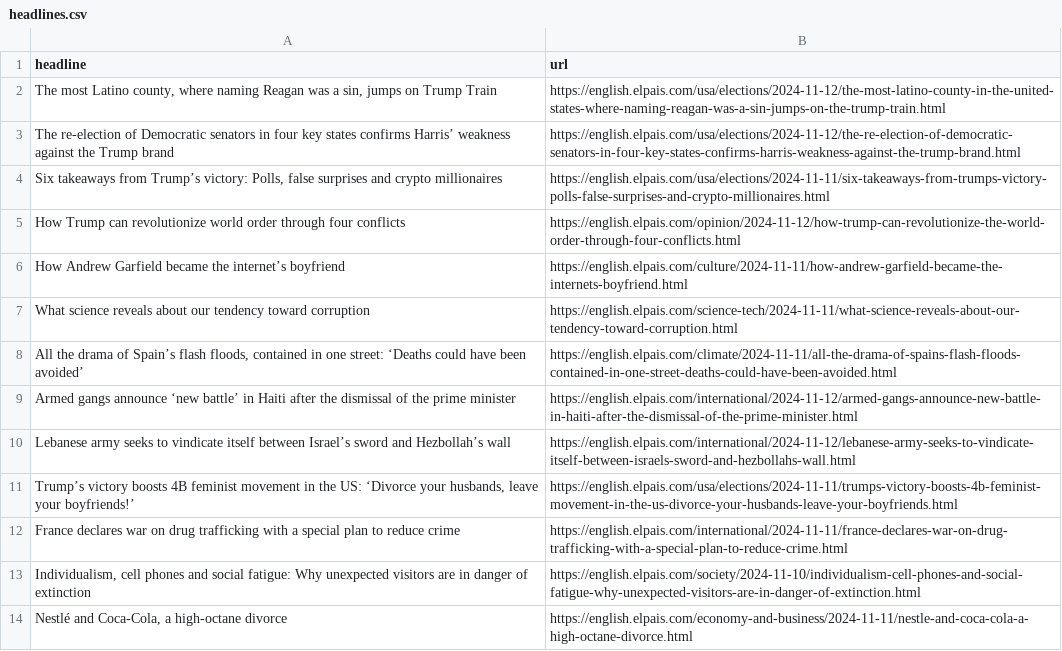
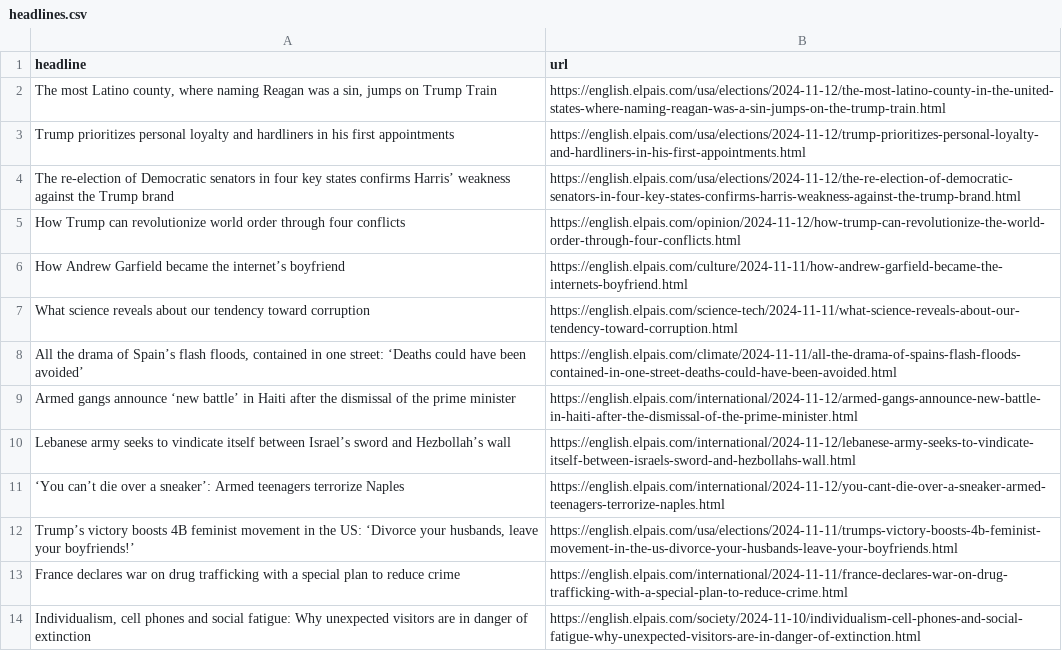
Before and after one commit to dafnikaravola/soma-s-autoscrapper, a CSV file: headlines.csv, drawn as a sheet; only a part is shown; the shorter side is filled out with more unchanged rows.

```diff
--- a/headlines.csv
+++ b/headlines.csv
@@ -3,4 +3,4 @@ headline,url
 ",https://english.elpais.com/usa/elections/2024-11-12/the-most-latino-county-in-the-united-states-where-naming-reagan-was-a-sin-jumps-on-the-trump-train.html
+Trump prioritizes personal loyalty and hardliners in his first appointments ,https://english.elpais.com/usa/elections/2024-11-12/trump-prioritizes-personal-loyalty-and-hardliners-in-his-first-appointments.html
 The re-election of Democratic senators in four key states confirms Harris’ weakness against the Trump brand,https://english.elpais.com/usa/elections/2024-11-12/the-re-election-of-democratic-senators-in-four-key-states-confirms-harris-weakness-against-the-trump-brand.html
-"Six takeaways from Trump’s victory: Polls, false surprises and crypto millionaires",https://english.elpais.com/usa/elections/2024-11-11/six-takeaways-from-trumps-victory-polls-false-surprises-and-crypto-millionaires.html
 How Trump can revolutionize world order through four conflicts,https://english.elpais.com/opinion/2024-11-12/how-trump-can-revolutionize-the-world-order-through-four-conflicts.html
@@ -11,2 +11,3 @@ Armed gangs announce ‘new battle’ in Haiti after the dismissal of the prime
 Lebanese army seeks to vindicate itself between Israel’s sword and Hezbollah’s wall,https://english.elpais.com/international/2024-11-12/lebanese-army-seeks-to-vindicate-itself-between-israels-sword-and-hezbollahs-wall.html
+‘You can’t die over a sneaker’: Armed teenagers terrorize Naples,https://english.elpais.com/international/2024-11-12/you-cant-die-over-a-sneaker-armed-teenagers-terrorize-naples.html
 "Trump’s victory boosts 4B feminist movement in the US: ‘Divorce your husbands, leave your boyfriends!’",https://english.elpais.com/usa/elections/2024-11-11/trumps-victory-boosts-4b-feminist-movement-in-the-us-divorce-your-husbands-leave-your-boyfriends.html
```
